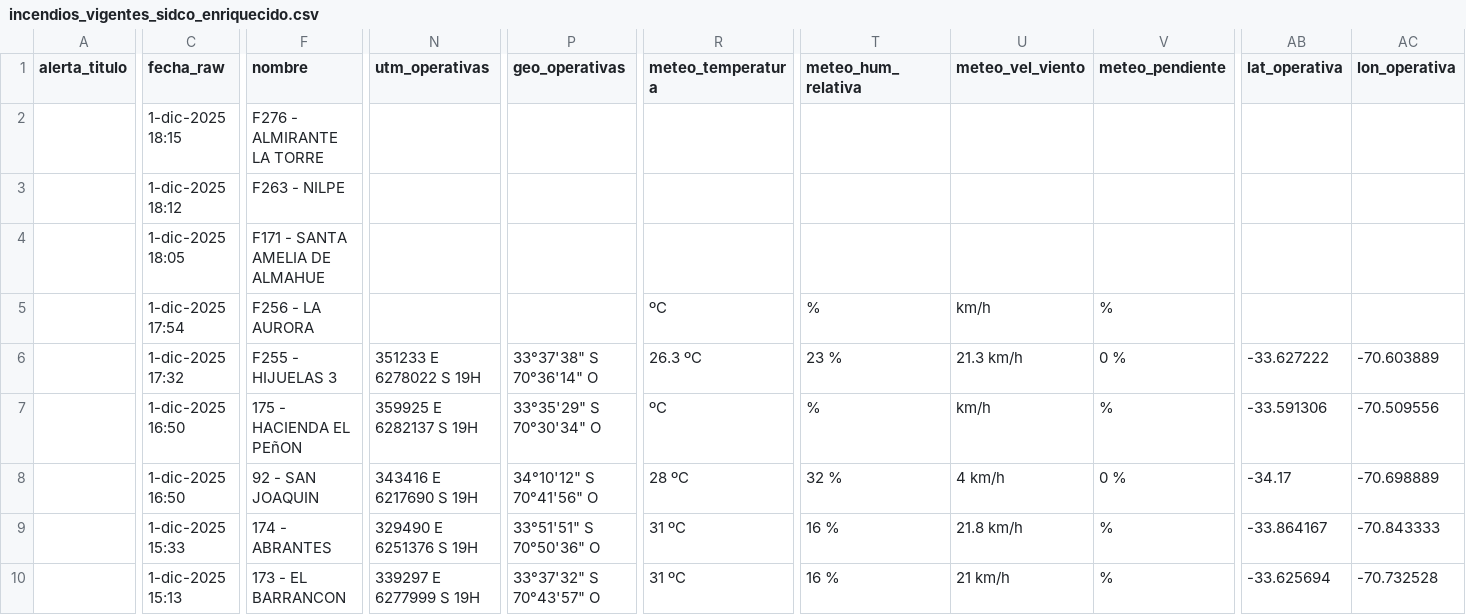
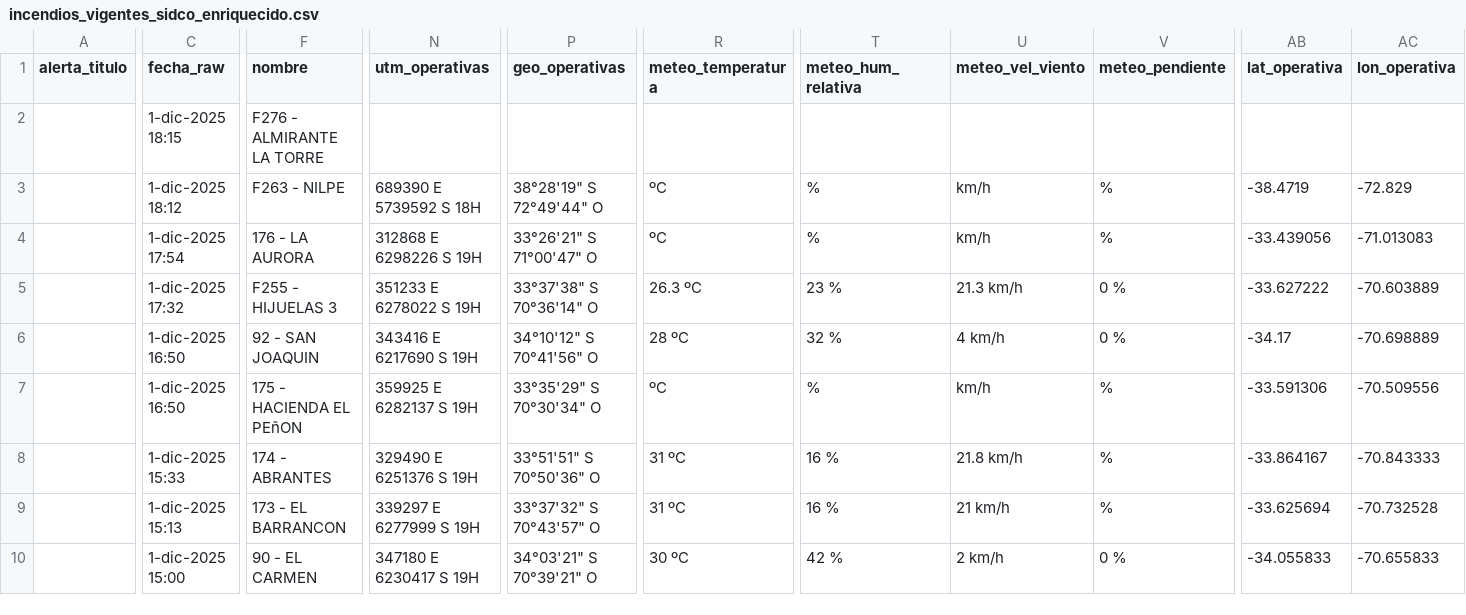
Before and after one commit to FranSENAPRED/sidco-incendios-scraper, a CSV file: incendios_vigentes_sidco_enriquecido.csv, drawn as a sheet; only a part is shown, gaps mark what is left out; the shorter side is filled out with more unchanged rows; removed rows and columns are numbered as before the commit, all else as after; rows hold the shown columns only; the diff covers the shown part only; the diff names each change by its address in the sheet, - before the commit and + after, or states it on an @@ line.

Commit message:
Actualizar CSV SIDCO

```diff
--- a/incendios_vigentes_sidco_enriquecido.csv
+++ b/incendios_vigentes_sidco_enriquecido.csv
-N3 (utm_operativas): (empty)
+N3 (utm_operativas): 689390 E 5739592 S 18H
-P3 (geo_operativas): (empty)
+P3 (geo_operativas): 38°28'19" S 72°49'44" O
-R3 (meteo_temperatura): (empty)
+R3 (meteo_temperatura): ºC
-T3 (meteo_hum_relativa): (empty)
+T3 (meteo_hum_relativa): %
-U3 (meteo_vel_viento): (empty)
+U3 (meteo_vel_viento): km/h
-V3 (meteo_pendiente): (empty)
+V3 (meteo_pendiente): %
-AB3 (lat_operativa): (empty)
+AB3 (lat_operativa): -38.4719
-AC3 (lon_operativa): (empty)
+AC3 (lon_operativa): -72.829
-row 4:  | 1-dic-2025 18:05 | F171 - SANTA AMELIA DE ALMAHUE
-F4 (nombre): F256 - LA AURORA
+F4 (nombre): 176 - LA AURORA
-N4 (utm_operativas): (empty)
+N4 (utm_operativas): 312868 E 6298226 S 19H
-P4 (geo_operativas): (empty)
+P4 (geo_operativas): 33°26'21" S 71°00'47" O
-AB4 (lat_operativa): (empty)
+AB4 (lat_operativa): -33.439056
-AC4 (lon_operativa): (empty)
+AC4 (lon_operativa): -71.013083
+row 6:  | 1-dic-2025 16:50 | 92 - SAN JOAQUIN | 343416 E 6217690 S 19H | 34°10'12" S 70°41'56" O | 28 ºC | 32 % | 4 km/h | 0 % | -34.17 | -70.698889
-row 8:  | 1-dic-2025 16:50 | 92 - SAN JOAQUIN | 343416 E 6217690 S 19H | 34°10'12" S 70°41'56" O | 28 ºC | 32 % | 4 km/h | 0 % | -34.17 | -70.698889
```
Also changed, not shown: 1 edited cell elsewhere in this file.
